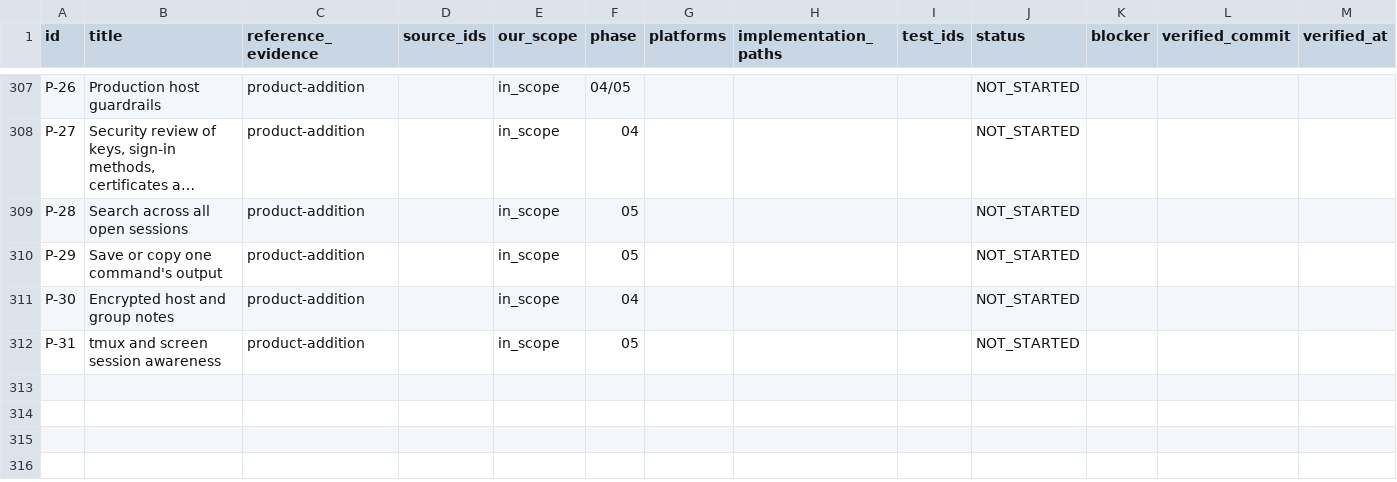
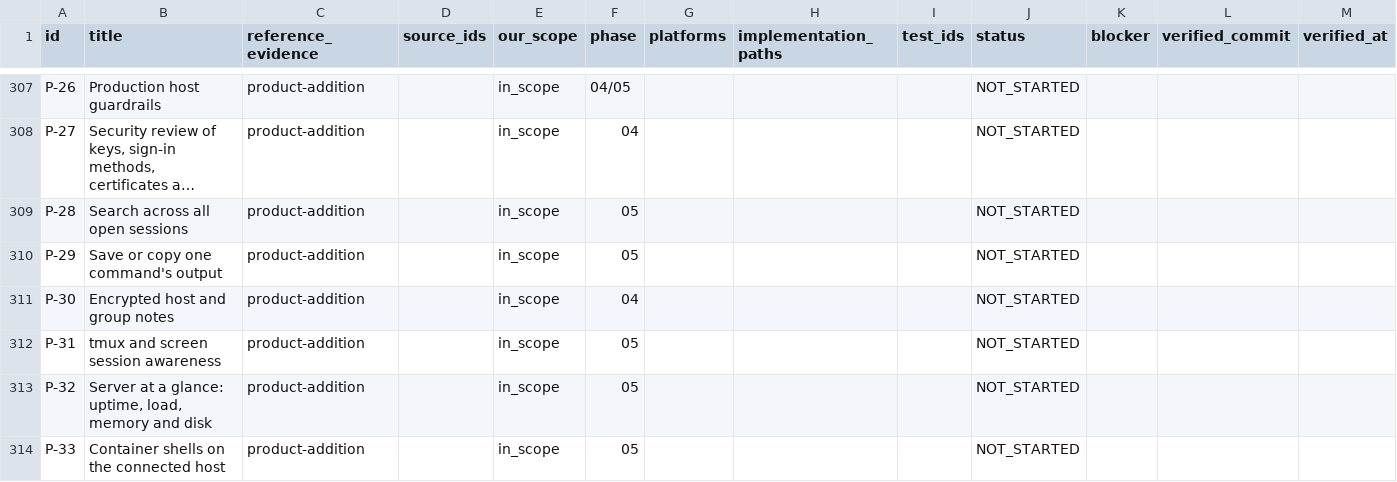
Before and after one commit to 2shiraz/tyrminal, a CSV file: docs/feature-matrix.csv, drawn as a sheet; only a part is shown, gaps mark what is left out; long unchanged cells end in ….

```diff
--- a/docs/feature-matrix.csv
+++ b/docs/feature-matrix.csv
@@ -312 +312,3 @@ P-30,Encrypted host and group notes,product-addition,,in_scope,04,,,,NOT_STARTED
 P-31,tmux and screen session awareness,product-addition,,in_scope,05,,,,NOT_STARTED,,,
+P-32,"Server at a glance: uptime, load, memory and disk",product-addition,,in_scope,05,,,,NOT_STARTED,,,
+P-33,Container shells on the connected host,product-addition,,in_scope,05,,,,NOT_STARTED,,,
```
Also changed, not shown: 3 other files.
